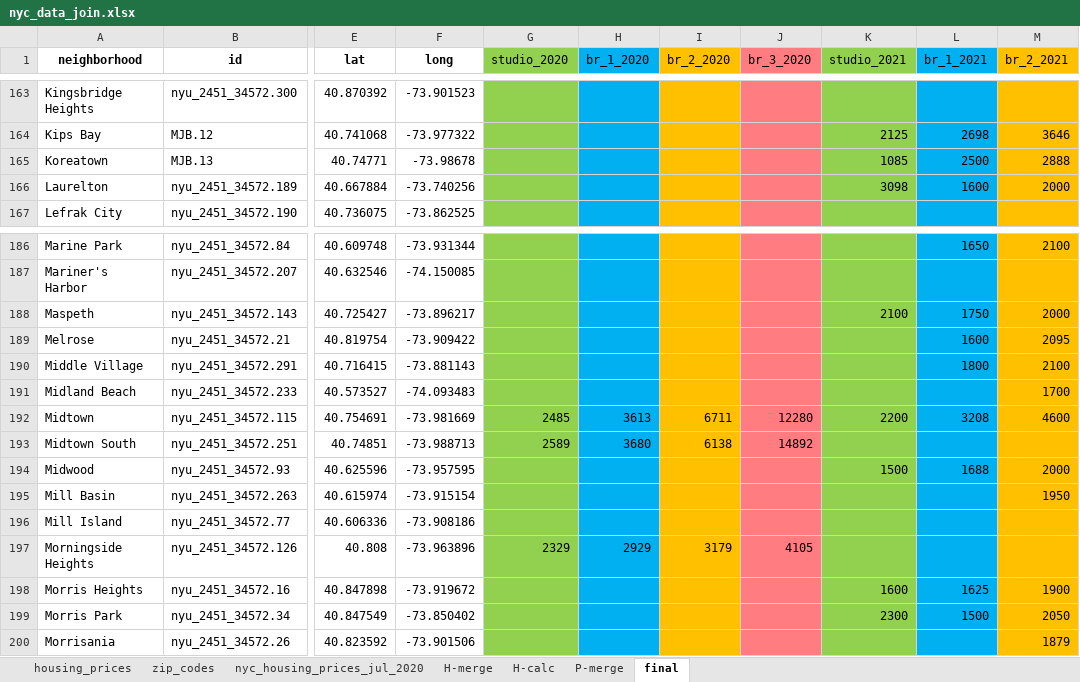
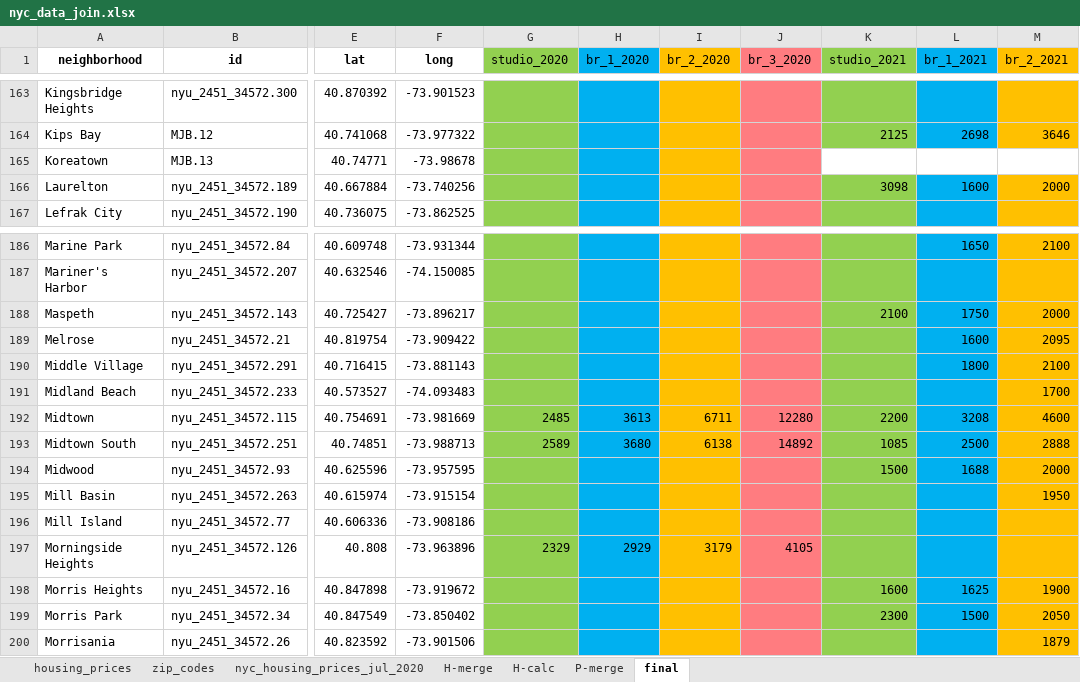
Before and after one commit to Magmafish/Midterm_Project, an Excel workbook: data/nyc_data_join.xlsx, sheet final, drawn as a sheet; only a part is shown, gaps mark what is left out; values as stored, in another font and other column widths than the file's, no borders; the diff names each change by its address in the sheet, - before the commit and + after, or states it on an @@ line.

```diff
--- a/data/nyc_data_join.xlsx (sheet final)
+++ b/data/nyc_data_join.xlsx (sheet final)
-K165 (studio_2021): 1085
+K165 (studio_2021): (empty)
-K165 fill: #92D050
+K165 fill: none
-L165 (br_1_2021): 2500
+L165 (br_1_2021): (empty)
-L165 fill: #00B0F0
+L165 fill: none
-M165 (br_2_2021): 2888
+M165 (br_2_2021): (empty)
-M165 fill: #FFC000
+M165 fill: none
-K193 (studio_2021): (empty)
+K193 (studio_2021): 1085
-L193 (br_1_2021): (empty)
+L193 (br_1_2021): 2500
-M193 (br_2_2021): (empty)
+M193 (br_2_2021): 2888
```
Also changed, not shown: sheet H-calc, sheet P-merge, formulas that keep their value, 2 other files.
